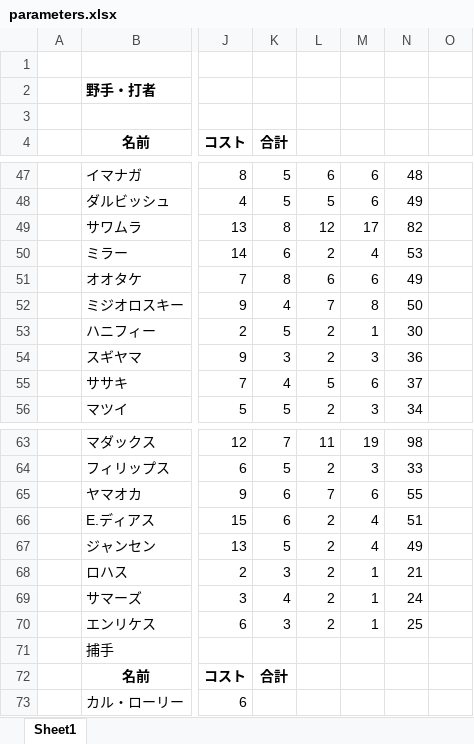
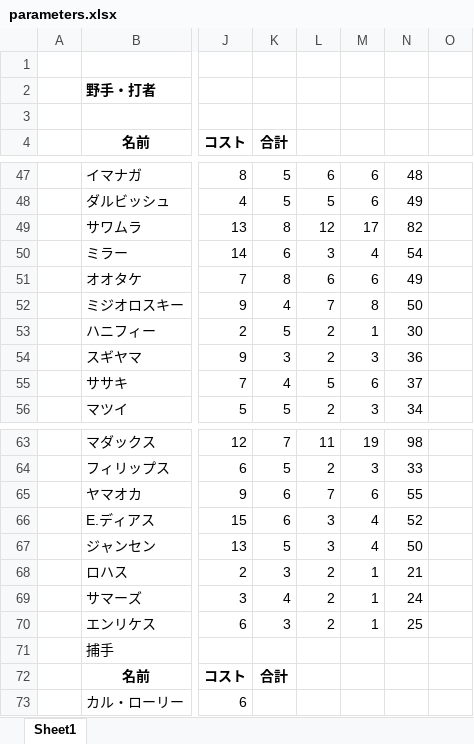
Before and after one commit to rhmgoto/base, an Excel workbook: parameters.xlsx, sheet Sheet1, drawn as a sheet; only a part is shown, gaps mark what is left out; values as stored, in another font and other column widths than the file's, no borders; the diff names each change by its address in the sheet, - before the commit and + after, or states it on an @@ line.

```diff
--- a/parameters.xlsx (sheet Sheet1)
+++ b/parameters.xlsx (sheet Sheet1)
-L50: 2
+L50: 3
-N50: 53
+N50: 54
-L66:L67: 2
+L66:L67: 3
-N66: 51
+N66: 52
-N67: 49
+N67: 50
```
Also changed, not shown: 2 other files.
